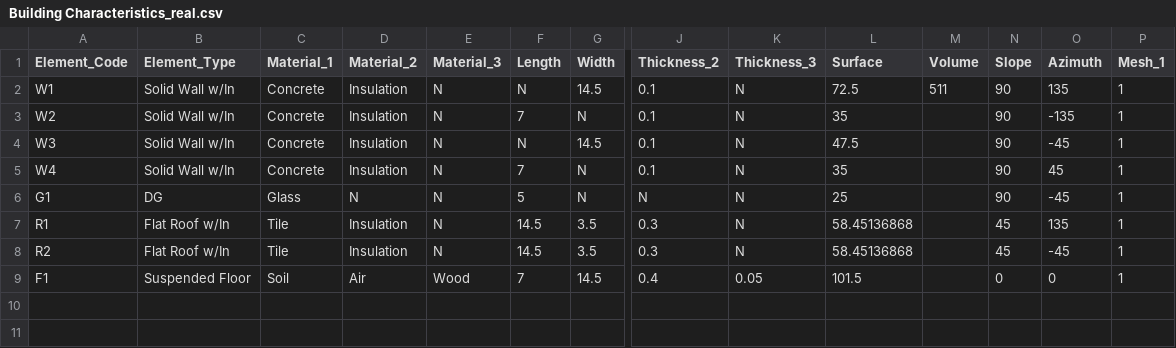
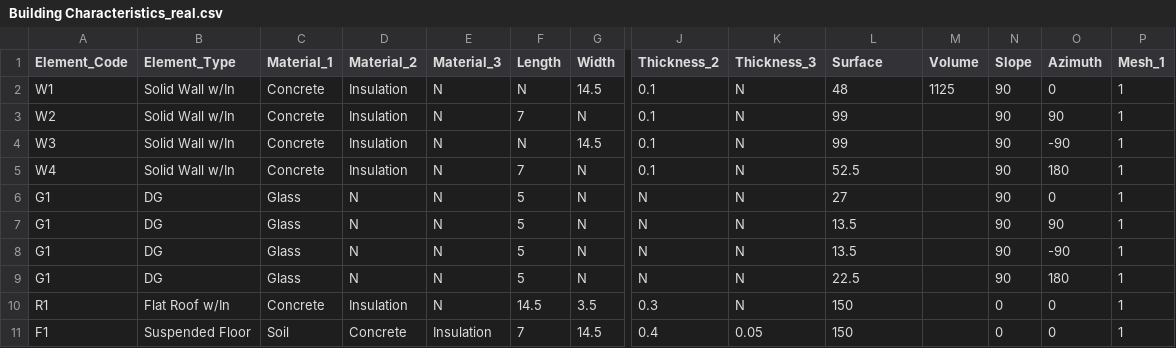
Before and after one commit to regevell/DMBEM-project, a CSV file: Building Characteristics_real.csv, drawn as a sheet; only a part is shown, gaps mark what is left out; removed rows and columns are numbered as before the commit, all else as after; rows hold the shown columns only; the diff names each change by its address in the sheet, - before the commit and + after, or states it on an @@ line.

```diff
--- a/Building Characteristics_real.csv
+++ b/Building Characteristics_real.csv
-L2 (Surface): 72.5
+L2 (Surface): 48
-M2 (Volume): 511
+M2 (Volume): 1125
-O2 (Azimuth): 135
+O2 (Azimuth): 0
-L3 (Surface): 35
+L3 (Surface): 99
-O3 (Azimuth): -135
+O3 (Azimuth): 90
-L4 (Surface): 47.5
+L4 (Surface): 99
-O4 (Azimuth): -45
+O4 (Azimuth): -90
-L5 (Surface): 35
+L5 (Surface): 52.5
-O5 (Azimuth): 45
+O5 (Azimuth): 180
-L6 (Surface): 25
+L6 (Surface): 27
-O6 (Azimuth): -45
+O6 (Azimuth): 0
+row 7: G1 | DG | Glass | N | N | 5 | N | N | N | 13.5 |  | 90 | 90 | 1
+row 8: G1 | DG | Glass | N | N | 5 | N | N | N | 13.5 |  | 90 | -90 | 1
+row 9: G1 | DG | Glass | N | N | 5 | N | N | N | 22.5 |  | 90 | 180 | 1
-C10 (Material_1): Tile
+C10 (Material_1): Concrete
-L10 (Surface): 58.45136868
+L10 (Surface): 150
-N10 (Slope): 45
+N10 (Slope): 0
-O10 (Azimuth): 135
+O10 (Azimuth): 0
-row 8: R2 | Flat Roof w/In | Tile | Insulation | N | 14.5 | 3.5 | 0.3 | N | 58.45136868 |  | 45 | -45 | 1
-D11 (Material_2): Air
+D11 (Material_2): Concrete
-E11 (Material_3): Wood
+E11 (Material_3): Insulation
-L11 (Surface): 101.5
+L11 (Surface): 150
```
Also changed, not shown: 2 other files.
